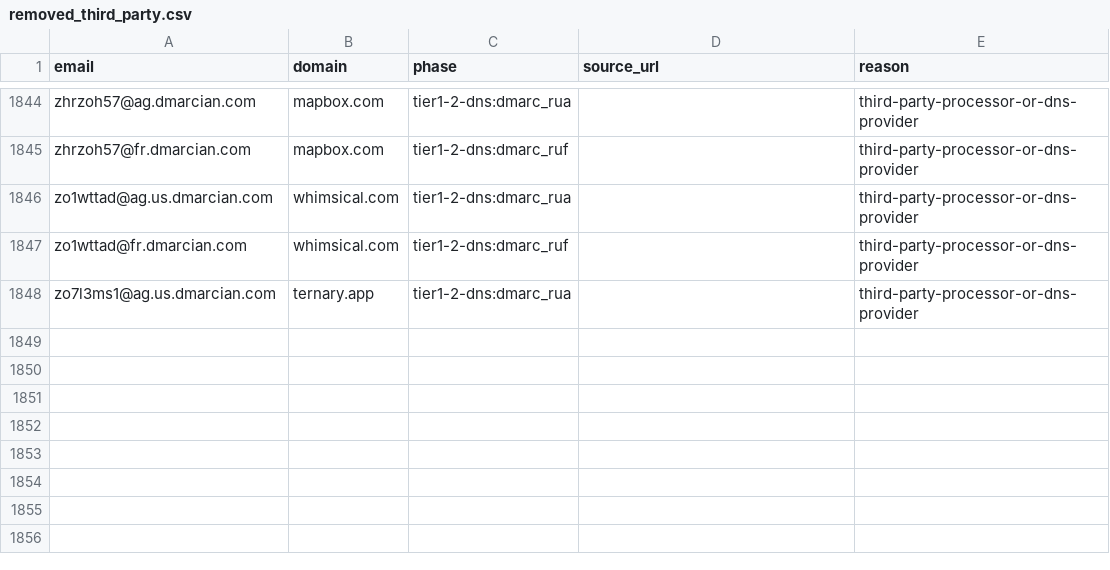
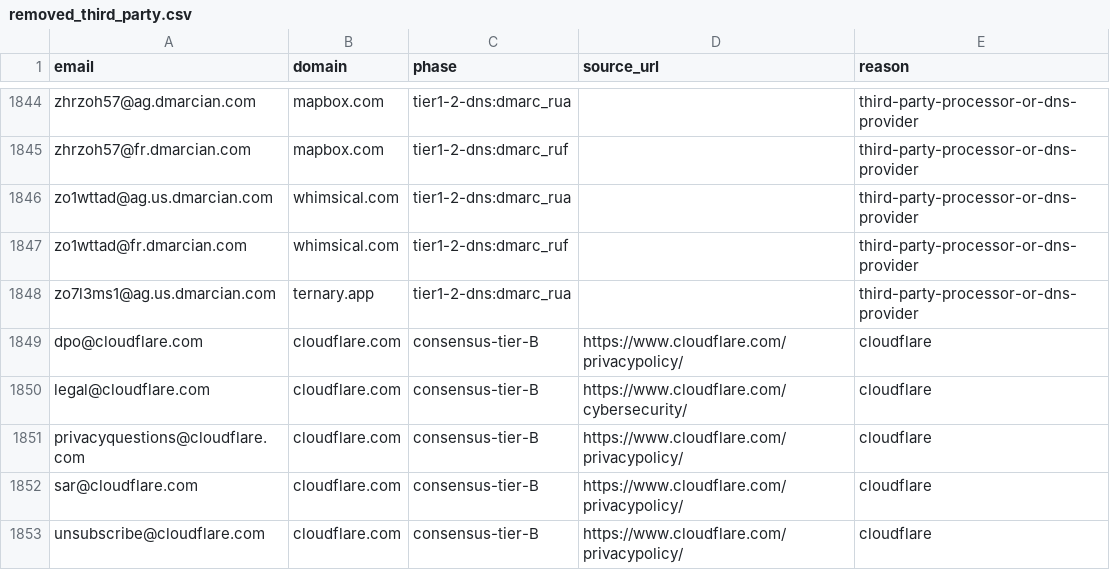
Before and after one commit to nikhilkaushik12345/mcp-oauth-contact-emails, a CSV file: all-emails/removed_third_party.csv, drawn as a sheet; only a part is shown, gaps mark what is left out.

Commit message:
all-emails: append 5 Cloudflare removals

```diff
--- a/all-emails/removed_third_party.csv
+++ b/all-emails/removed_third_party.csv
@@ -1848 +1848,6 @@ zo1wttad@fr.dmarcian.com,whimsical.com,tier1-2-dns:dmarc_ruf,,third-party-proces
 zo7l3ms1@ag.us.dmarcian.com,ternary.app,tier1-2-dns:dmarc_rua,,third-party-processor-or-dns-provider
+dpo@cloudflare.com,cloudflare.com,consensus-tier-B,https://www.cloudflare.com/privacypolicy/,cloudflare
+legal@cloudflare.com,cloudflare.com,consensus-tier-B,https://www.cloudflare.com/cybersecurity/,cloudflare
+privacyquestions@cloudflare.com,cloudflare.com,consensus-tier-B,https://www.cloudflare.com/privacypolicy/,cloudflare
+sar@cloudflare.com,cloudflare.com,consensus-tier-B,https://www.cloudflare.com/privacypolicy/,cloudflare
+unsubscribe@cloudflare.com,cloudflare.com,consensus-tier-B,https://www.cloudflare.com/privacypolicy/,cloudflare
```
